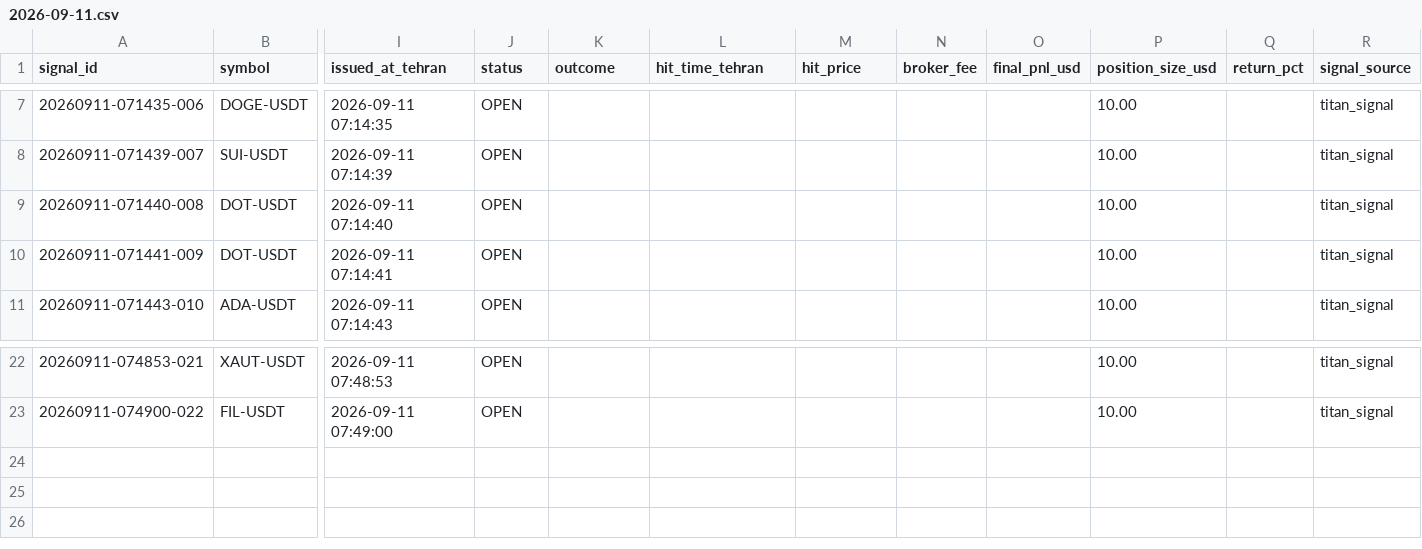
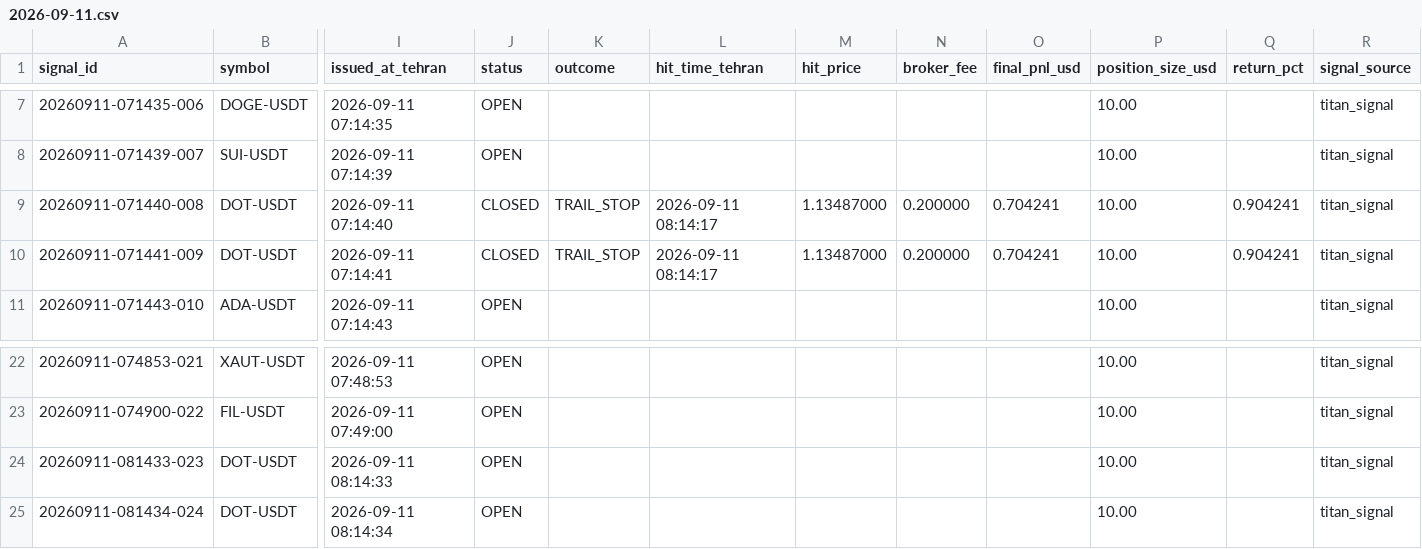
Before and after one commit to khosroabadi-Soft/Titan-Signal, a CSV file: data/signals/2026-09-11.csv, drawn as a sheet; only a part is shown, gaps mark what is left out; rows hold the shown columns only; the diff names each change by its address in the sheet, - before the commit and + after, or states it on an @@ line.

```diff
--- a/data/signals/2026-09-11.csv
+++ b/data/signals/2026-09-11.csv
-J9:J10 (status): OPEN
+J9:J10 (status): CLOSED
-K9:K10 (outcome): (empty)
+K9:K10 (outcome): TRAIL_STOP
-L9:L10 (hit_time_tehran): (empty)
+L9:L10 (hit_time_tehran): 2026-09-11 08:14:17
-M9:M10 (hit_price): (empty)
+M9:M10 (hit_price): 1.13487000
-N9:N10 (broker_fee): (empty)
+N9:N10 (broker_fee): 0.200000
-O9:O10 (final_pnl_usd): (empty)
+O9:O10 (final_pnl_usd): 0.704241
-Q9:Q10 (return_pct): (empty)
+Q9:Q10 (return_pct): 0.904241
+row 24: 20260911-081433-023 | DOT-USDT | 2026-09-11 08:14:33 | OPEN |  |  |  |  |  | 10.00 |  | titan_signal
+row 25: 20260911-081434-024 | DOT-USDT | 2026-09-11 08:14:34 | OPEN |  |  |  |  |  | 10.00 |  | titan_signal
```
Also changed, not shown: 1 other file.
